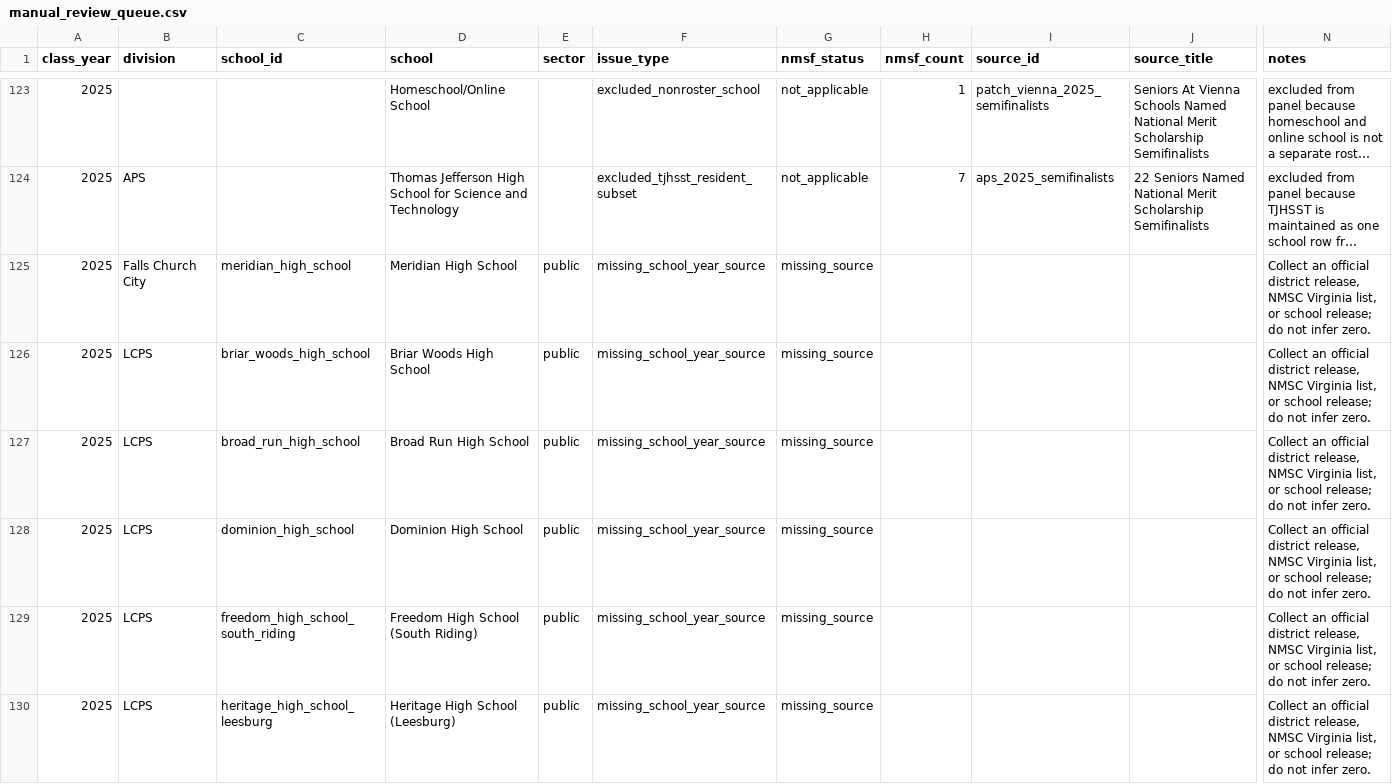
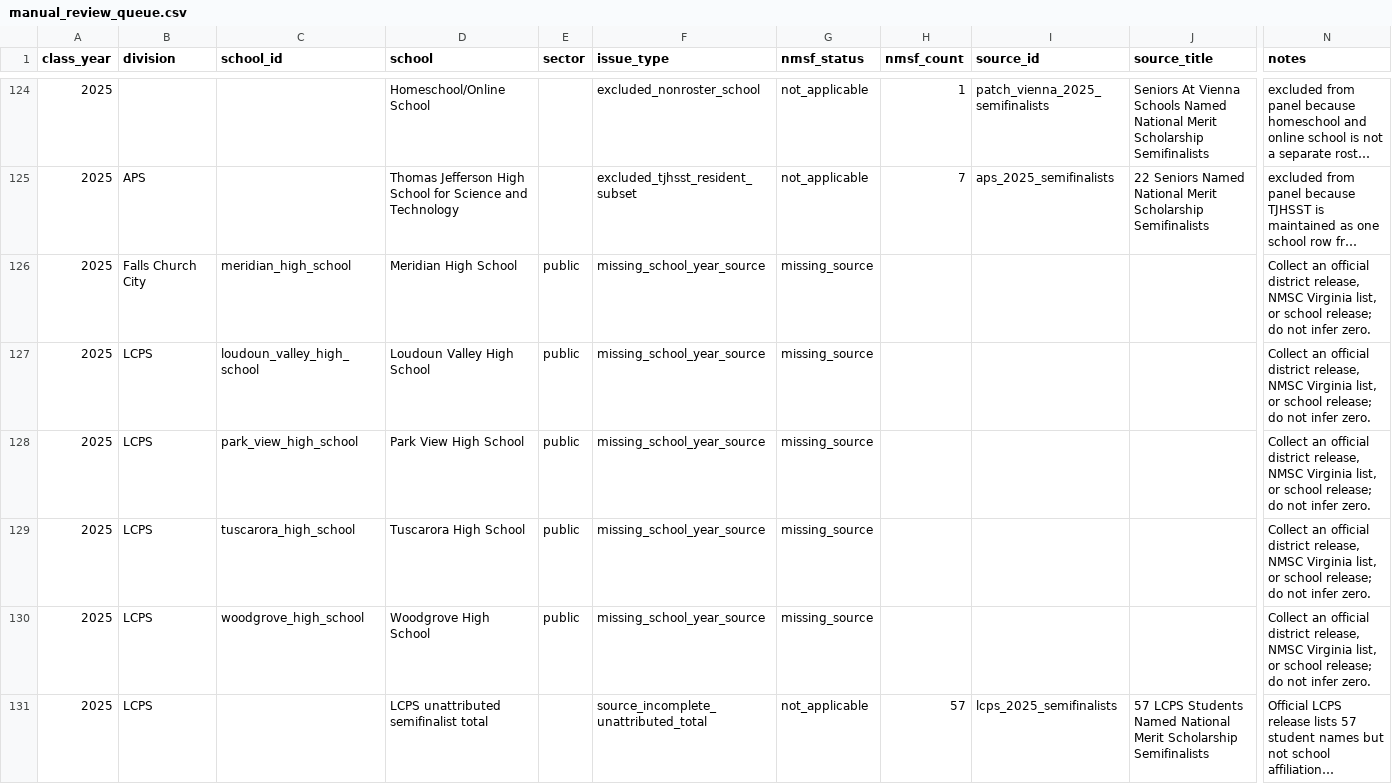
Before and after one commit to vanshkumar/tj-psat-analysis, a CSV file: reports/data_quality/manual_review_queue.csv, drawn as a sheet; only a part is shown, gaps mark what is left out; the shorter side is filled out with more unchanged rows; long unchanged cells end in …; removed rows and columns are numbered as before the commit, all else as after; rows hold the shown columns only; the diff covers the shown part only; the diff names each change by its address in the sheet, - before the commit and + after, or states it on an @@ line.

```diff
--- a/reports/data_quality/manual_review_queue.csv
+++ b/reports/data_quality/manual_review_queue.csv
-row 126: 2025 | LCPS | briar_woods_high_school | Briar Woods High School | public | missing_school_year_source | missing_source |  |  |  | Collect an official district release, NMSC Virginia list, or school release; do not infer zero.
-row 127: 2025 | LCPS | broad_run_high_school | Broad Run High School | public | missing_school_year_source | missing_source |  |  |  | Collect an official district release, NMSC Virginia list, or school release; do not infer zero.
-row 128: 2025 | LCPS | dominion_high_school | Dominion High School | public | missing_school_year_source | missing_source |  |  |  | Collect an official district release, NMSC Virginia list, or school release; do not infer zero.
-row 129: 2025 | LCPS | freedom_high_school_south_riding | Freedom High School (South Riding) | public | missing_school_year_source | missing_source |  |  |  | Collect an official district release, NMSC Virginia list, or school release; do not infer zero.
-row 130: 2025 | LCPS | heritage_high_school_leesburg | Heritage High School (Leesburg) | public | missing_school_year_source | missing_source |  |  |  | Collect an official district release, NMSC Virginia list, or school release; do not infer zero.
```
Also changed, not shown: 1 added row and 10 removed rows elsewhere in this file, data/interim/panel_nmsf.csv, data/processed/nmsf_observations.csv, 11 other files.
